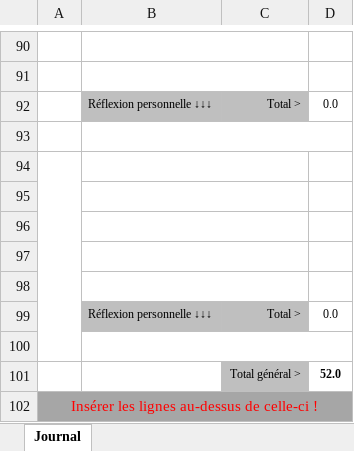
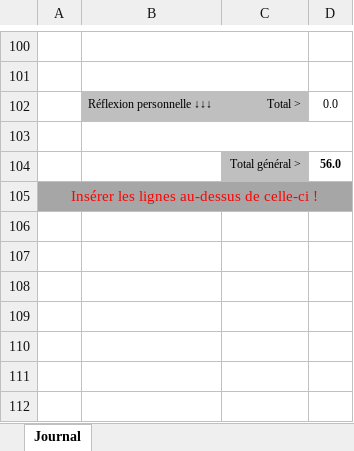
Before and after one commit to Lucielle-Voeffray/TPI-2026, an Excel workbook: Doc/3_CAND_Modele_Journal_2026.xlsx, sheet Journal, drawn as a sheet; only a part is shown, gaps mark what is left out; values as stored, in another font and other column widths than the file's, no borders; conditional formats not drawn; removed rows and columns are numbered as before the commit, all else as after; the diff covers the shown part only; the diff names each change by its address in the sheet, - before the commit and + after, or states it on an @@ line.

```diff
--- a/Doc/3_CAND_Modele_Journal_2026.xlsx (sheet Journal)
+++ b/Doc/3_CAND_Modele_Journal_2026.xlsx (sheet Journal)
-A94:A100 merged
-B94:C94 merged
-row 104: (empty)
+row 104:  |  | Total général > | 56.0
-C104 fill: none
+C104 fill: #BFBFBF
-row 95: (empty)
-row 96: (empty)
-row 97: (empty)
-row 98: (empty)
-row 99:  | Réflexion personnelle ↓↓↓ | Total > | 0.0
-row 100: (empty)
-row 101:  |  | Total général > | 52.0
```
Also changed, not shown: 11 added rows, 1 removed row, 4 edited cells and merged cells elsewhere in this sheet, formulas that keep their value, Doc/157443_Voeffray_Lucielle_Protocole_tests.xlsx, Doc/2_CAND_Modele_Planning_2026.xlsx, 7 other files.
